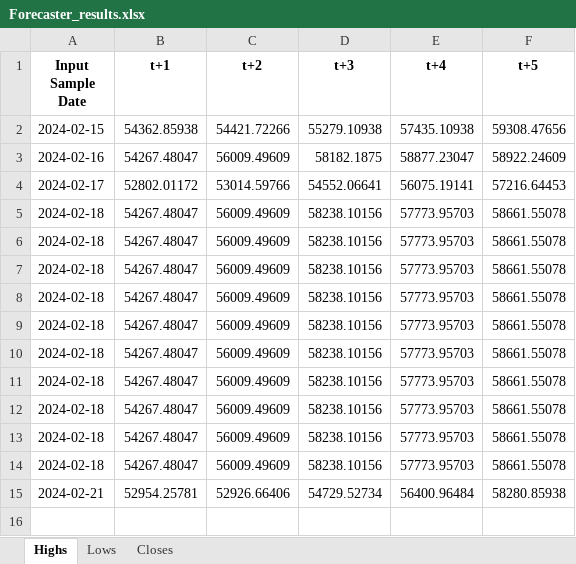
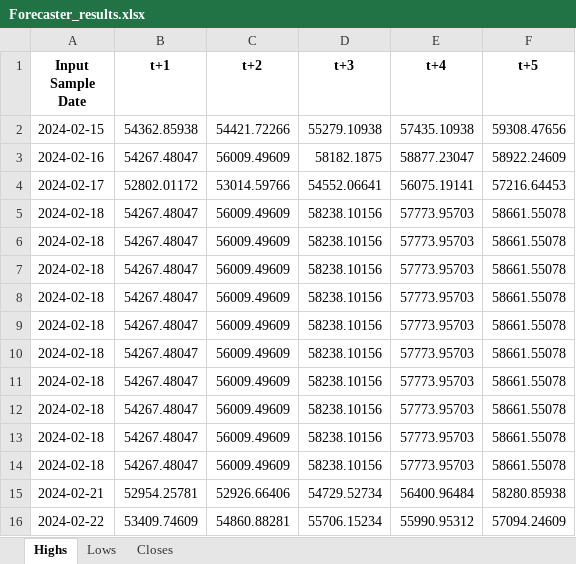
Before and after one commit to JasonRunge87/Bitcoin-daily-index, an Excel workbook: Forecaster_results.xlsx, sheet Highs, drawn as a sheet; values as stored, in another font and other column widths than the file's, no borders; the diff names each change by its address in the sheet, - before the commit and + after, or states it on an @@ line.

```diff
--- a/Forecaster_results.xlsx (sheet Highs)
+++ b/Forecaster_results.xlsx (sheet Highs)
+row 16: 2024-02-22 | 53409.74609 | 54860.88281 | 55706.15234 | 55990.95312 | 57094.24609
```
Also changed, not shown: sheet Lows, sheet Closes.
